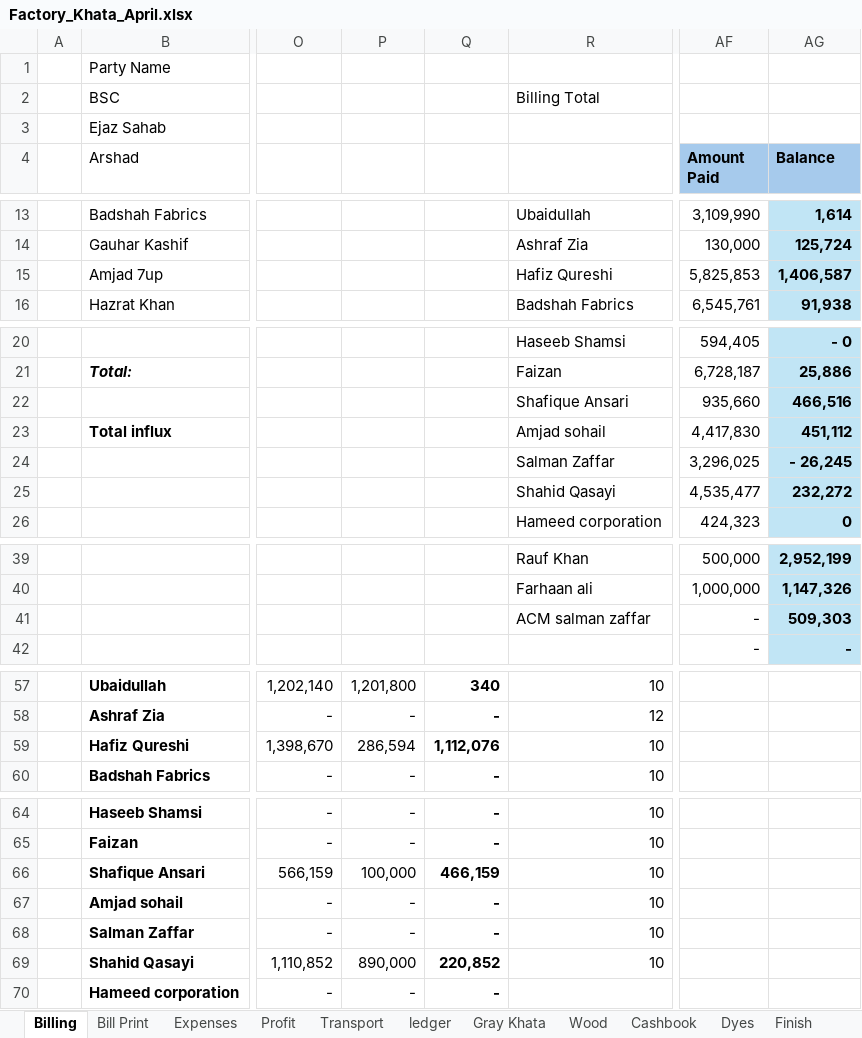
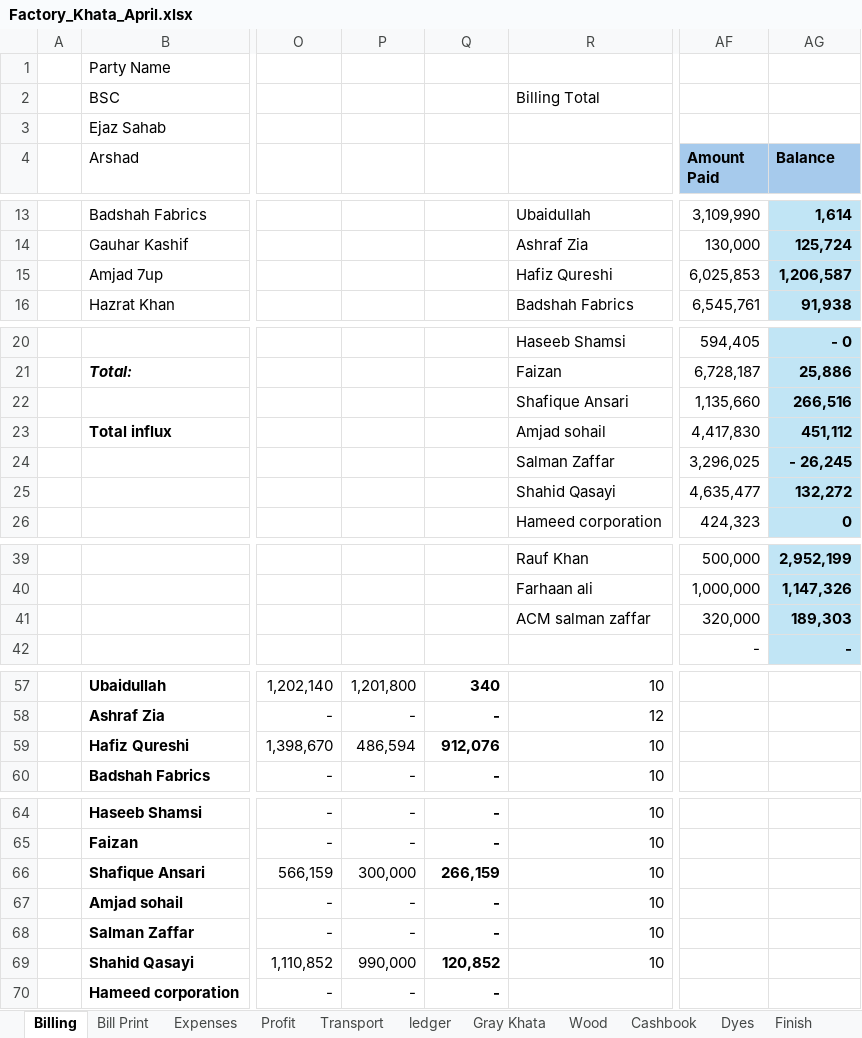
Before and after one commit to omerrazzaq4/Alhamd_April, an Excel workbook: Factory_Khata_April.xlsx, sheet Billing, drawn as a sheet; only a part is shown, gaps mark what is left out; values as stored, in another font and other column widths than the file's, no borders; table styles not drawn; the diff covers the shown part only; the diff names each change by its address in the sheet, - before the commit and + after, or states it on an @@ line.

```diff
--- a/Factory_Khata_April.xlsx (sheet Billing)
+++ b/Factory_Khata_April.xlsx (sheet Billing)
-AF15 (Amount Paid): 5,825,853
+AF15 (Amount Paid): 6,025,853
-AG15 (Balance): 1,406,587
+AG15 (Balance): 1,206,587
-AF22 (Amount Paid): 935,660
+AF22 (Amount Paid): 1,135,660
-AG22 (Balance): 466,516
+AG22 (Balance): 266,516
-AF25 (Amount Paid): 4,535,477
+AF25 (Amount Paid): 4,635,477
-AG25 (Balance): 232,272
+AG25 (Balance): 132,272
-AF41 (Amount Paid): -
+AF41 (Amount Paid): 320,000
-AG41 (Balance): 509,303
+AG41 (Balance): 189,303
-P59: 286,594
+P59: 486,594
-Q59: 1,112,076
+Q59: 912,076
-P66: 100,000
+P66: 300,000
-Q66: 466,159
+Q66: 266,159
-P69: 890,000
+P69: 990,000
-Q69: 220,852
+Q69: 120,852
```
Also changed, not shown: 3 edited cells elsewhere in this sheet, sheet Cashbook, sheet Balance, sheet Profit, sheet Expenses, sheet Bill Print, hidden cells, charts or pictures.
